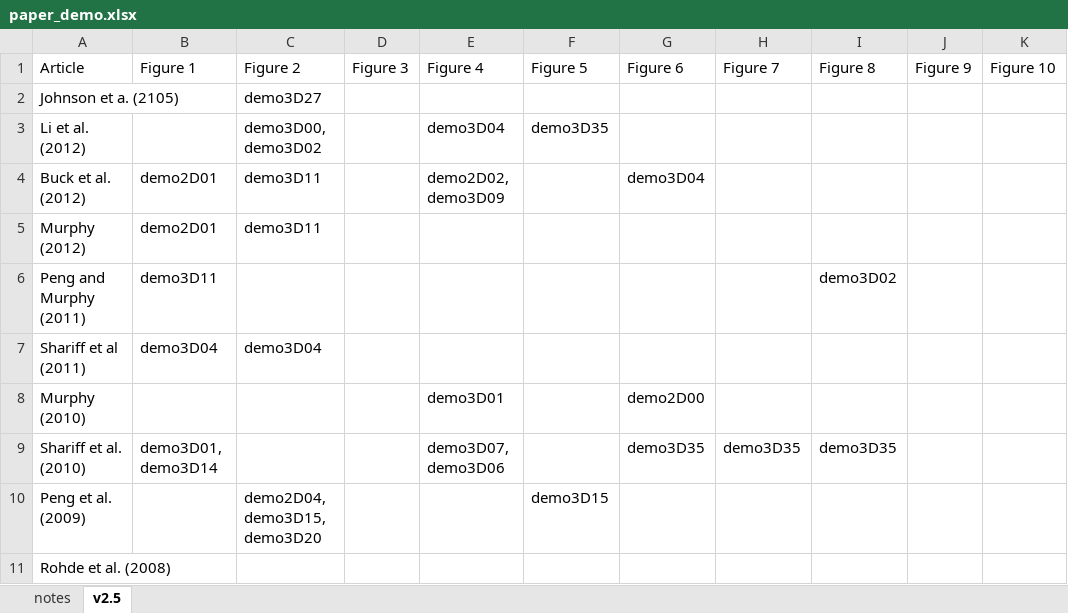
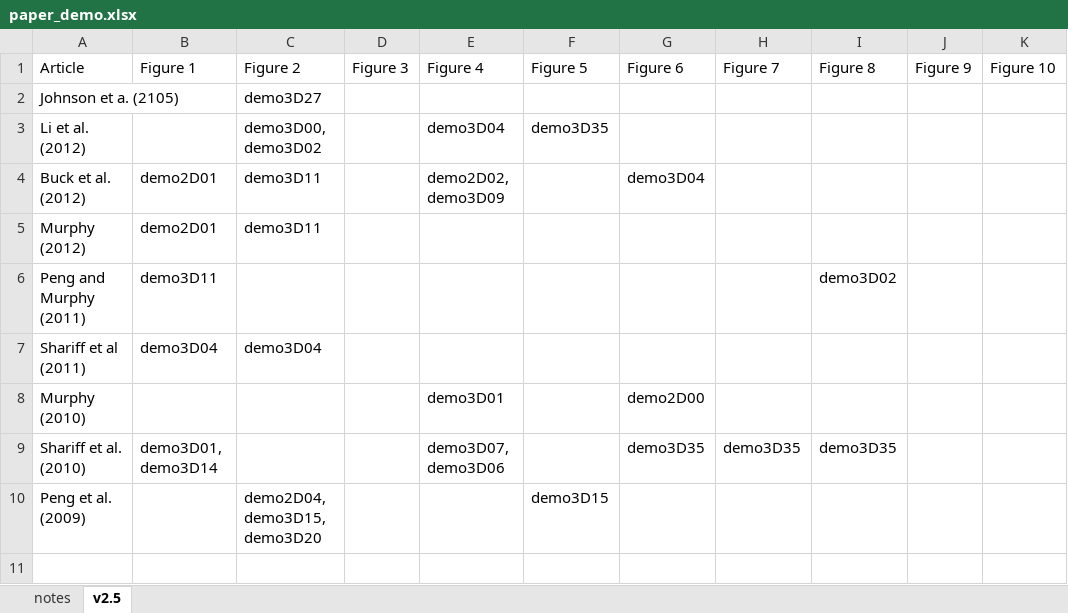
Before and after one commit to murphygroup/cellorganizer-documentation_old, an Excel workbook: paper_demo.xlsx, sheet v2.5, drawn as a sheet; values as stored, in another font and other column widths than the file's, no borders; the diff names each change by its address in the sheet, - before the commit and + after, or states it on an @@ line.

Commit message:
Removed empty line from sheet.

```diff
--- a/paper_demo.xlsx (sheet v2.5)
+++ b/paper_demo.xlsx (sheet v2.5)
-row 11: Rohde et al. (2008)
```
